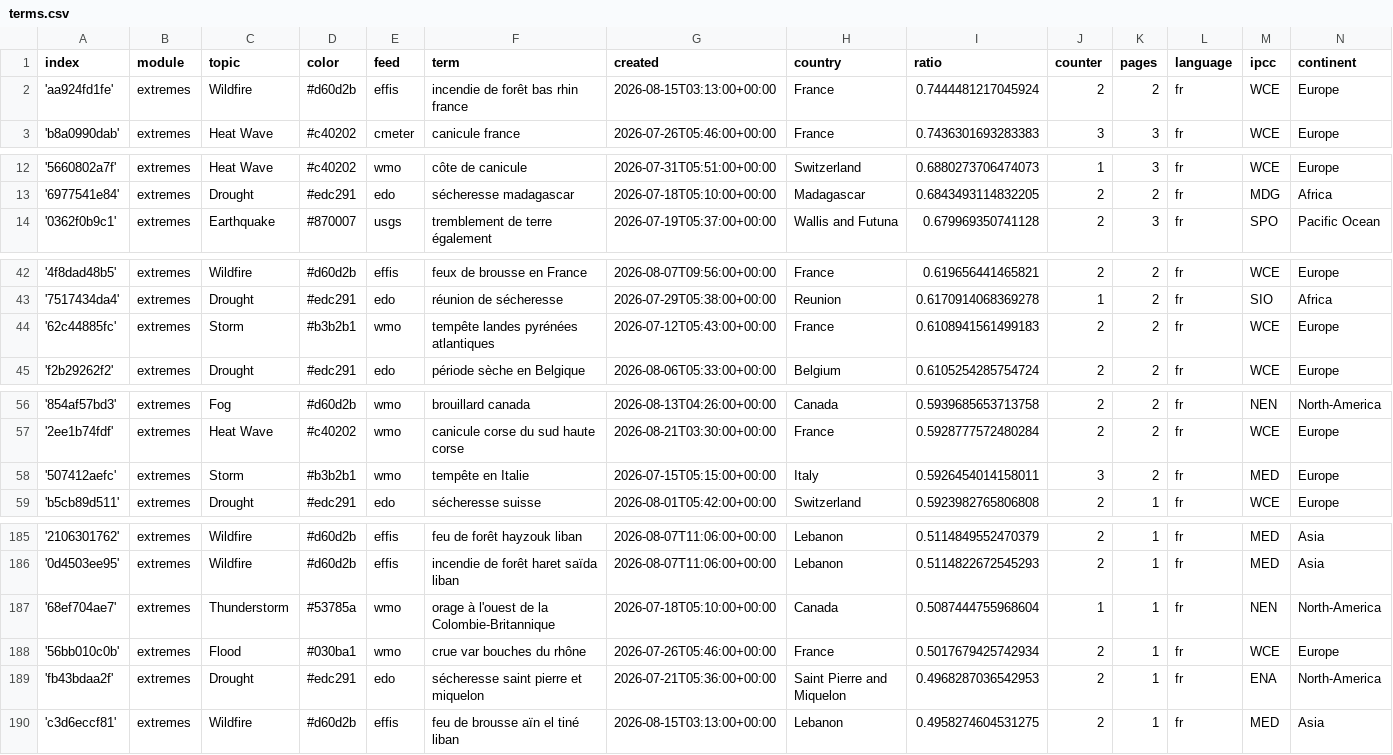
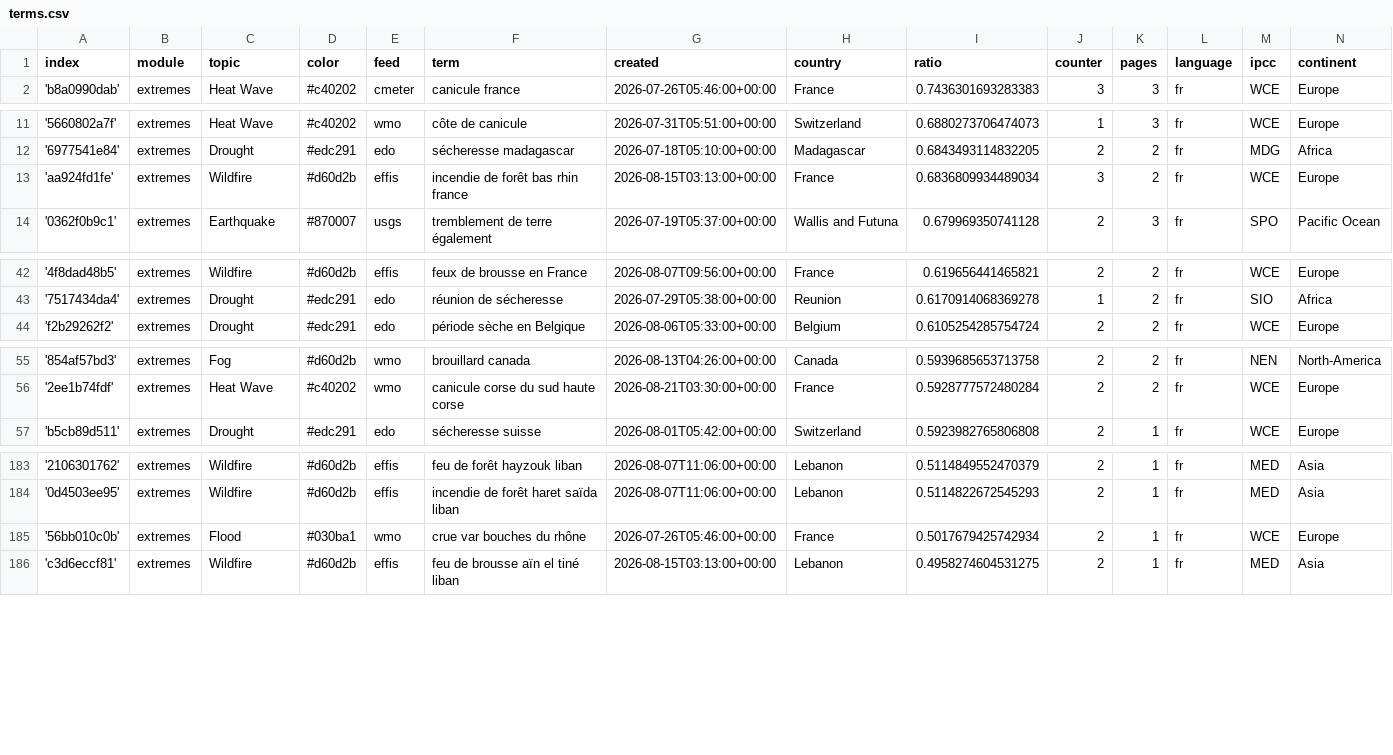
Before and after one commit to TinoH91news/frenchExtremes, a CSV file: terms.csv, drawn as a sheet; only a part is shown, gaps mark what is left out; the diff covers the shown part only.

Commit message:
Commit from GitHub Actions (harvest:0.0)

```diff
--- a/terms.csv
+++ b/terms.csv
@@ -1,3 +1,2 @@
 index,module,topic,color,feed,term,created,country,ratio,counter,pages,language,ipcc,continent
-'aa924fd1fe',extremes,Wildfire,#d60d2b,effis,incendie de forêt bas rhin france,2026-08-15T03:13:00+00:00,France,0.7444481217045924,2,2,fr,WCE,Europe
 'b8a0990dab',extremes,Heat Wave,#c40202,cmeter,canicule france,2026-07-26T05:46:00+00:00,France,0.7436301693283383,3,3,fr,WCE,Europe
@@ -13,2 +12,3 @@ index,module,topic,color,feed,term,created,country,ratio,counter,pages,language,
 '6977541e84',extremes,Drought,#edc291,edo,sécheresse madagascar,2026-07-18T05:10:00+00:00,Madagascar,0.6843493114832205,2,2,fr,MDG,Africa
+'aa924fd1fe',extremes,Wildfire,#d60d2b,effis,incendie de forêt bas rhin france,2026-08-15T03:13:00+00:00,France,0.6836809934489034,3,2,fr,WCE,Europe
 '0362f0b9c1',extremes,Earthquake,#870007,usgs,tremblement de terre également,2026-07-19T05:37:00+00:00,Wallis and Futuna,0.679969350741128,2,3,fr,SPO,Pacific Ocean
@@ -43,3 +43,2 @@ index,module,topic,color,feed,term,created,country,ratio,counter,pages,language,
 '7517434da4',extremes,Drought,#edc291,edo,réunion de sécheresse,2026-07-29T05:38:00+00:00,Reunion,0.6170914068369278,1,2,fr,SIO,Africa
-'62c44885fc',extremes,Storm,#b3b2b1,wmo,tempête landes pyrénées atlantiques,2026-07-12T05:43:00+00:00,France,0.6108941561499183,2,2,fr,WCE,Europe
 'f2b29262f2',extremes,Drought,#edc291,edo,période sèche en Belgique,2026-08-06T05:33:00+00:00,Belgium,0.6105254285754724,2,2,fr,WCE,Europe
@@ -57,3 +56,2 @@ index,module,topic,color,feed,term,created,country,ratio,counter,pages,language,
 '2ee1b74fdf',extremes,Heat Wave,#c40202,wmo,canicule corse du sud haute corse,2026-08-21T03:30:00+00:00,France,0.5928777572480284,2,2,fr,WCE,Europe
-'507412aefc',extremes,Storm,#b3b2b1,wmo,tempête en Italie,2026-07-15T05:15:00+00:00,Italy,0.5926454014158011,3,2,fr,MED,Europe
 'b5cb89d511',extremes,Drought,#edc291,edo,sécheresse suisse,2026-08-01T05:42:00+00:00,Switzerland,0.5923982765806808,2,1,fr,WCE,Europe
@@ -186,5 +184,3 @@ index,module,topic,color,feed,term,created,country,ratio,counter,pages,language,
 '0d4503ee95',extremes,Wildfire,#d60d2b,effis,incendie de forêt haret saïda liban,2026-08-07T11:06:00+00:00,Lebanon,0.5114822672545293,2,1,fr,MED,Asia
-'68ef704ae7',extremes,Thunderstorm,#53785a,wmo,orage à l'ouest de la Colombie-Britannique,2026-07-18T05:10:00+00:00,Canada,0.5087444755968604,1,1,fr,NEN,North-America
 '56bb010c0b',extremes,Flood,#030ba1,wmo,crue var bouches du rhône,2026-07-26T05:46:00+00:00,France,0.5017679425742934,2,1,fr,WCE,Europe
-'fb43bdaa2f',extremes,Drought,#edc291,edo,sécheresse saint pierre et miquelon,2026-07-21T05:36:00+00:00,Saint Pierre and Miquelon,0.4968287036542953,2,1,fr,ENA,North-America
 'c3d6eccf81',extremes,Wildfire,#d60d2b,effis,feu de brousse aïn el tiné liban,2026-08-15T03:13:00+00:00,Lebanon,0.4958274604531275,2,1,fr,MED,Asia
```
Also changed, not shown: 2 removed rows elsewhere in this file.
